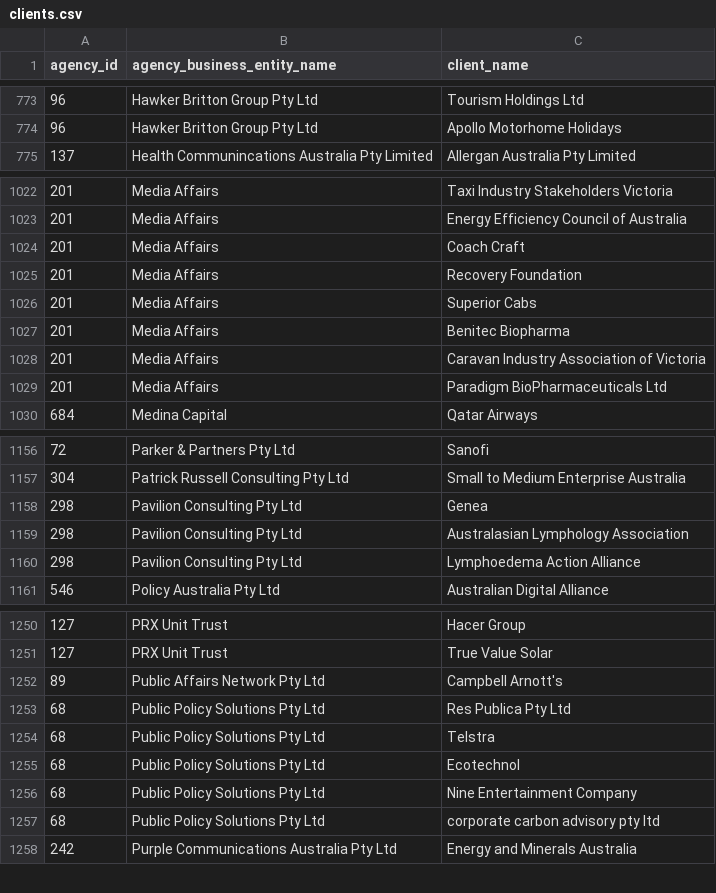
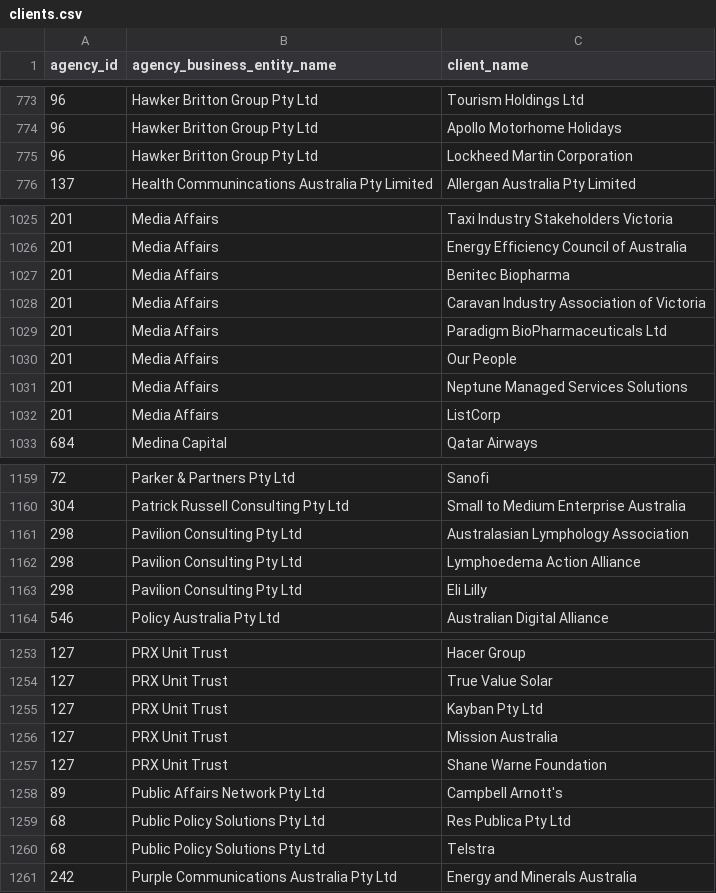
Before and after one commit to henare/australian_government_lobbyists_register, a CSV file: clients.csv, drawn as a sheet; only a part is shown, gaps mark what is left out; removed rows and columns are numbered as before the commit, all else as after; the diff covers the shown part only; the diff names each change by its address in the sheet, - before the commit and + after, or states it on an @@ line.

```diff
--- a/clients.csv
+++ b/clients.csv
+row 775: 96 | Hawker Britton Group Pty Ltd | Lockheed Martin Corporation
-row 1024: 201 | Media Affairs | Coach Craft
-row 1025: 201 | Media Affairs | Recovery Foundation
-row 1026: 201 | Media Affairs | Superior Cabs
+row 1030: 201 | Media Affairs | Our People
+row 1031: 201 | Media Affairs | Neptune Managed Services Solutions
+row 1032: 201 | Media Affairs | ListCorp
-row 1158: 298 | Pavilion Consulting Pty Ltd | Genea
+row 1163: 298 | Pavilion Consulting Pty Ltd | Eli Lilly
+row 1255: 127 | PRX Unit Trust | Kayban Pty Ltd
+row 1256: 127 | PRX Unit Trust | Mission Australia
+row 1257: 127 | PRX Unit Trust | Shane Warne Foundation
-row 1255: 68 | Public Policy Solutions Pty Ltd | Ecotechnol
-row 1256: 68 | Public Policy Solutions Pty Ltd | Nine Entertainment Company
-row 1257: 68 | Public Policy Solutions Pty Ltd | corporate carbon advisory pty ltd
```
Also changed, not shown: 3 added rows elsewhere in this file, agencies.csv, lobbyists.csv, 1 other file.
